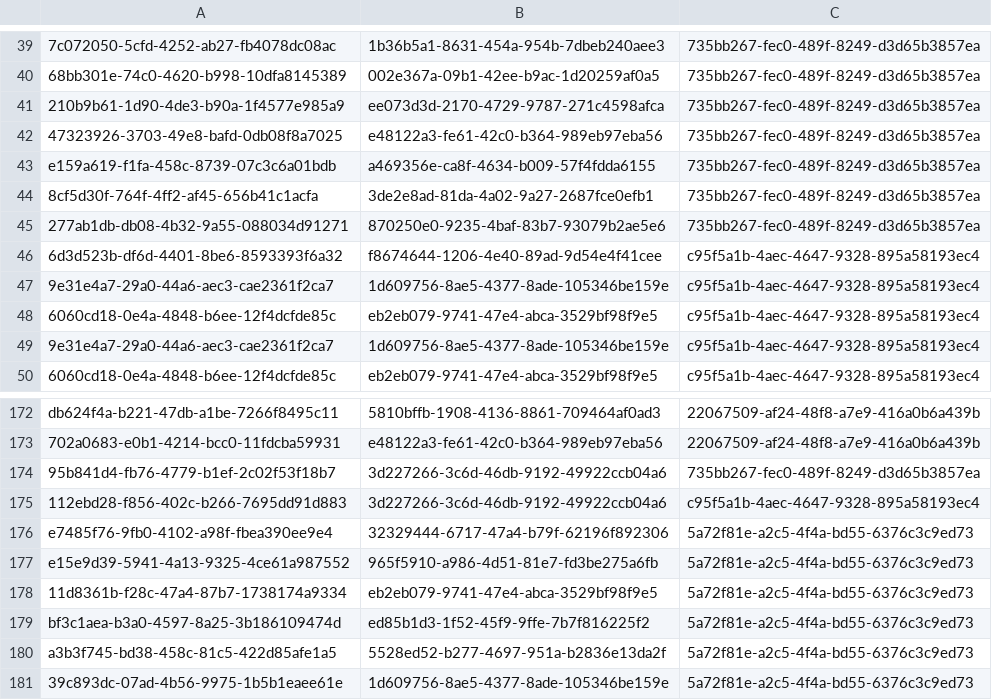
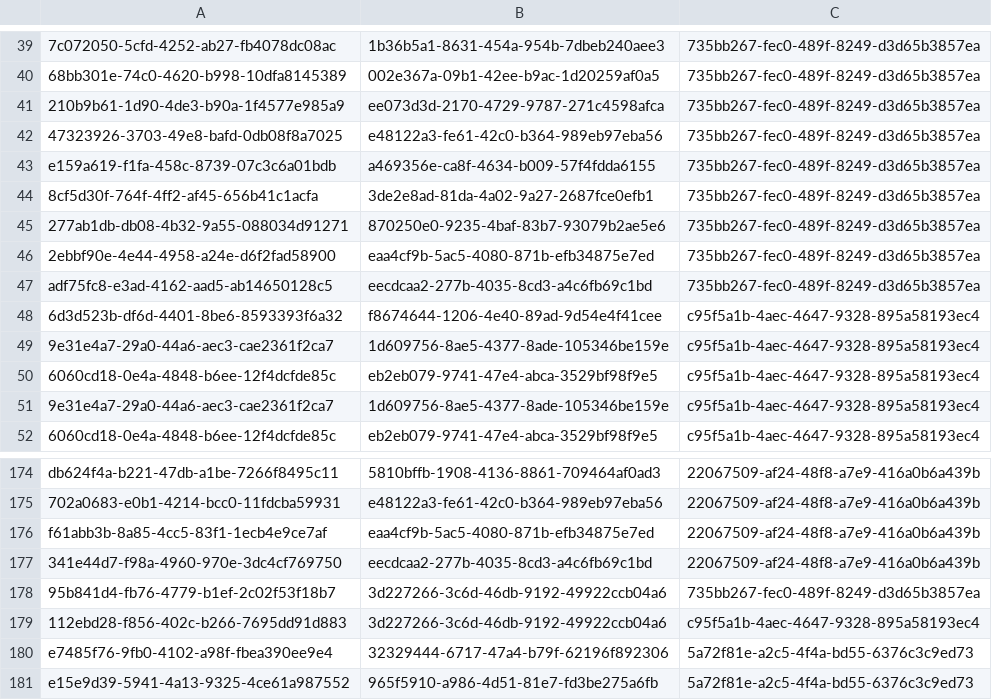
Before and after one commit to balachandhru-hub/main-backend-sila, a CSV file: src/Platform/Identity/Identity.Infrastructure/Migrations/RoleFeatureMapping.csv, drawn as a sheet; only a part is shown, gaps mark what is left out; the shorter side is filled out with more unchanged rows; the diff names each change by its address in the sheet, - before the commit and + after, or states it on an @@ line.

```diff
--- a/src/Platform/Identity/Identity.Infrastructure/Migrations/RoleFeatureMapping.csv
+++ b/src/Platform/Identity/Identity.Infrastructure/Migrations/RoleFeatureMapping.csv
+row 46: 2ebbf90e-4e44-4958-a24e-d6f2fad58900 | eaa4cf9b-5ac5-4080-871b-efb34875e7ed | 735bb267-fec0-489f-8249-d3d65b3857ea
+row 47: adf75fc8-e3ad-4162-aad5-ab14650128c5 | eecdcaa2-277b-4035-8cd3-a4c6fb69c1bd | 735bb267-fec0-489f-8249-d3d65b3857ea
+row 176: f61abb3b-8a85-4cc5-83f1-1ecb4e9ce7af | eaa4cf9b-5ac5-4080-871b-efb34875e7ed | 22067509-af24-48f8-a7e9-416a0b6a439b
+row 177: 341e44d7-f98a-4960-970e-3dc4cf769750 | eecdcaa2-277b-4035-8cd3-a4c6fb69c1bd | 22067509-af24-48f8-a7e9-416a0b6a439b
```
Also changed, not shown: src/Platform/Identity/Identity.Infrastructure/Migrations/Feature.csv, 18 other files.
